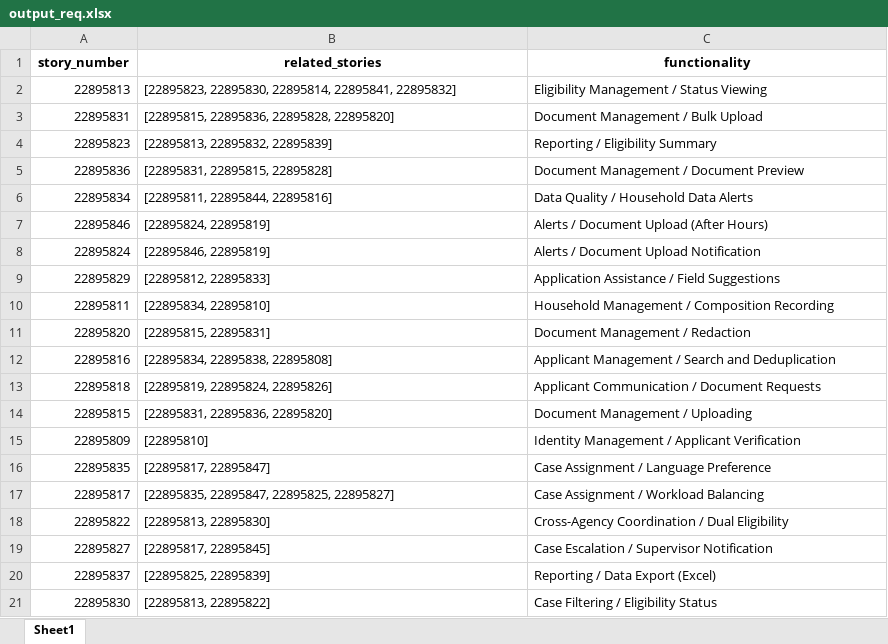
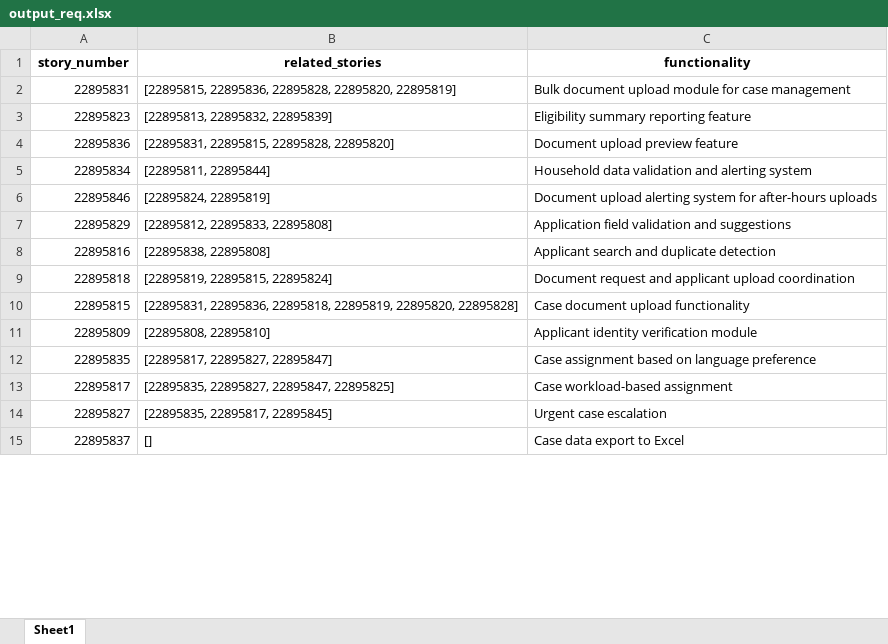
Before and after one commit to apakkan/QEIntern2025, an Excel workbook: output_req.xlsx, sheet Sheet1, drawn as a sheet; only a part is shown; values as stored, in another font and other column widths than the file's, no borders; removed rows and columns are numbered as before the commit, all else as after; the diff covers the shown part only; the diff names each change by its address in the sheet, - before the commit and + after, or states it on an @@ line.

```diff
--- a/output_req.xlsx (sheet Sheet1)
+++ b/output_req.xlsx (sheet Sheet1)
-row 2: 22895813 | [22895823, 22895830, 22895814, 22895841, 22895832] | Eligibility Management / Status Viewing
-B2 (related_stories): [22895815, 22895836, 22895828, 22895820]
+B2 (related_stories): [22895815, 22895836, 22895828, 22895820, 22895819]
-C2 (functionality): Document Management / Bulk Upload
+C2 (functionality): Bulk document upload module for case management
-C3 (functionality): Reporting / Eligibility Summary
+C3 (functionality): Eligibility summary reporting feature
-B4 (related_stories): [22895831, 22895815, 22895828]
+B4 (related_stories): [22895831, 22895815, 22895828, 22895820]
-C4 (functionality): Document Management / Document Preview
+C4 (functionality): Document upload preview feature
-B5 (related_stories): [22895811, 22895844, 22895816]
+B5 (related_stories): [22895811, 22895844]
-C5 (functionality): Data Quality / Household Data Alerts
+C5 (functionality): Household data validation and alerting system
-C6 (functionality): Alerts / Document Upload (After Hours)
+C6 (functionality): Document upload alerting system for after-hours uploads
-row 8: 22895824 | [22895846, 22895819] | Alerts / Document Upload Notification
-B7 (related_stories): [22895812, 22895833]
+B7 (related_stories): [22895812, 22895833, 22895808]
-C7 (functionality): Application Assistance / Field Suggestions
+C7 (functionality): Application field validation and suggestions
-row 10: 22895811 | [22895834, 22895810] | Household Management / Composition Recording
-row 11: 22895820 | [22895815, 22895831] | Document Management / Redaction
-B8 (related_stories): [22895834, 22895838, 22895808]
+B8 (related_stories): [22895838, 22895808]
-C8 (functionality): Applicant Management / Search and Deduplication
+C8 (functionality): Applicant search and duplicate detection
-B9 (related_stories): [22895819, 22895824, 22895826]
+B9 (related_stories): [22895819, 22895815, 22895824]
-C9 (functionality): Applicant Communication / Document Requests
+C9 (functionality): Document request and applicant upload coordination
-B10 (related_stories): [22895831, 22895836, 22895820]
+B10 (related_stories): [22895831, 22895836, 22895818, 22895819, 22895820, 22895828]
-C10 (functionality): Document Management / Uploading
+C10 (functionality): Case document upload functionality
-B11 (related_stories): [22895810]
+B11 (related_stories): [22895808, 22895810]
-C11 (functionality): Identity Management / Applicant Verification
+C11 (functionality): Applicant identity verification module
-B12 (related_stories): [22895817, 22895847]
+B12 (related_stories): [22895817, 22895827, 22895847]
-C12 (functionality): Case Assignment / Language Preference
+C12 (functionality): Case assignment based on language preference
-B13 (related_stories): [22895835, 22895847, 22895825, 22895827]
+B13 (related_stories): [22895835, 22895827, 22895847, 22895825]
-C13 (functionality): Case Assignment / Workload Balancing
+C13 (functionality): Case workload-based assignment
-row 18: 22895822 | [22895813, 22895830] | Cross-Agency Coordination / Dual Eligibility
-B14 (related_stories): [22895817, 22895845]
+B14 (related_stories): [22895835, 22895817, 22895845]
-C14 (functionality): Case Escalation / Supervisor Notification
+C14 (functionality): Urgent case escalation
-B15 (related_stories): [22895825, 22895839]
+B15 (related_stories): []
-C15 (functionality): Reporting / Data Export (Excel)
+C15 (functionality): Case data export to Excel
-row 21: 22895830 | [22895813, 22895822] | Case Filtering / Eligibility Status
```
Also changed, not shown: 7 added rows, 1 removed row and 35 edited cells elsewhere in this sheet, 3 other files.
